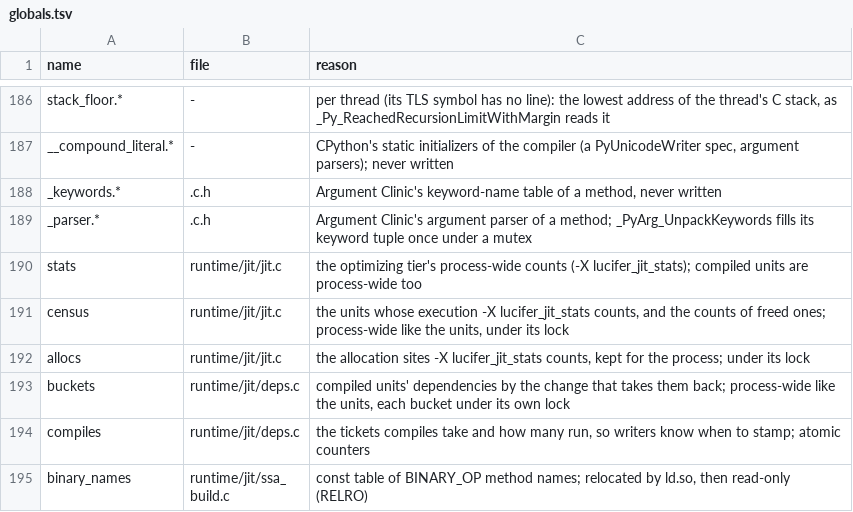
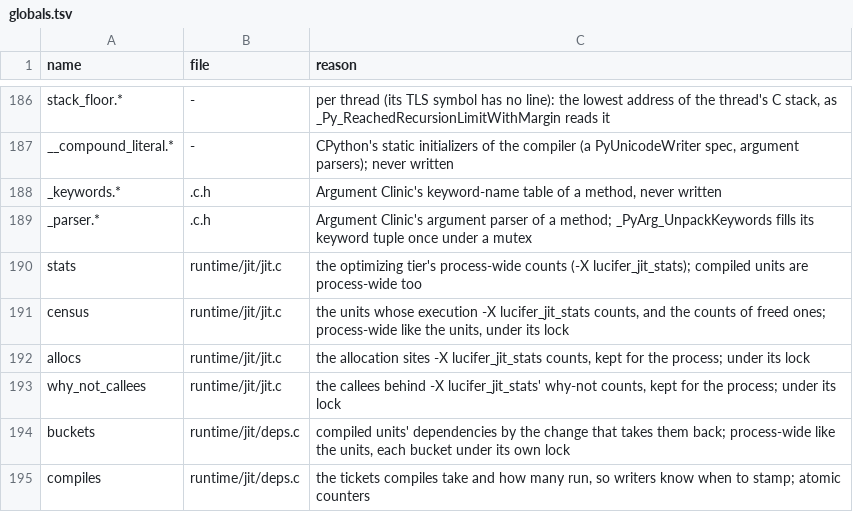
Before and after one commit to wedow/lucifer, a TSV file: tools/abi/globals.tsv, drawn as a sheet; only a part is shown, gaps mark what is left out; the shorter side is filled out with more unchanged rows.

Commit message:
chore: explain the why-not callee table among the writable globals

```diff
--- a/tools/abi/globals.tsv
+++ b/tools/abi/globals.tsv
@@ -192,2 +192,3 @@ census	runtime/jit/jit.c	the units whose execution -X lucifer_jit_stats counts,
 allocs	runtime/jit/jit.c	the allocation sites -X lucifer_jit_stats counts, kept for the process; under its lock
+why_not_callees	runtime/jit/jit.c	the callees behind -X lucifer_jit_stats' why-not counts, kept for the process; under its lock
 buckets	runtime/jit/deps.c	compiled units' dependencies by the change that takes them back; process-wide like the units, each bucket under its own lock
```
